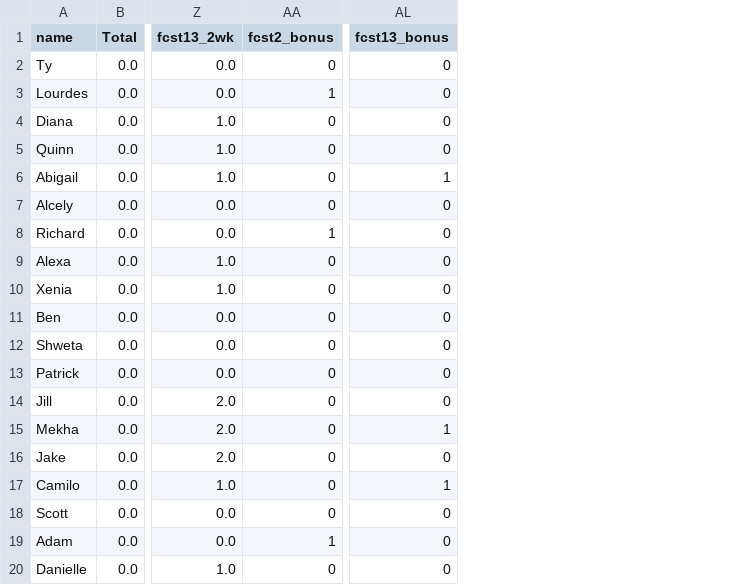
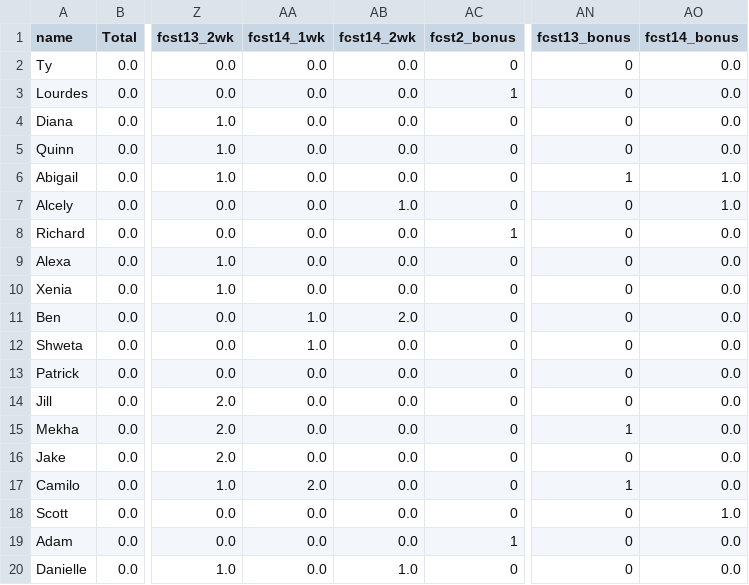
Before and after one commit to HAS-Tools-Fall2020/forecasting, a CSV file: weekly_results/score_details.csv, drawn as a sheet; only a part is shown, gaps mark what is left out; the diff names each change by its address in the sheet, - before the commit and + after, or states it on an @@ line.

```diff
--- a/weekly_results/score_details.csv
+++ b/weekly_results/score_details.csv
+column AA (fcst14_1wk), rows 2-20: 0.0 | 0.0 | 0.0 | 0.0 | 0.0 | 0.0 | 0.0 | 0.0 | 0.0 | 1.0 | 1.0 | 0.0 | 0.0 | 0.0 | 0.0 | 2.0 | 0.0 | 0.0 | 0.0
+column AB (fcst14_2wk), rows 2-20: 0.0 | 0.0 | 0.0 | 0.0 | 0.0 | 1.0 | 0.0 | 0.0 | 0.0 | 2.0 | 0.0 | 0.0 | 0.0 | 0.0 | 0.0 | 0.0 | 0.0 | 0.0 | 1.0
+column AO (fcst14_bonus), rows 2-20: 0.0 | 0.0 | 0.0 | 0.0 | 1.0 | 1.0 | 0.0 | 0.0 | 0.0 | 0.0 | 0.0 | 0.0 | 0.0 | 0.0 | 0.0 | 0.0 | 1.0 | 0.0 | 0.0
```
Also changed, not shown: weekly_results/scoreboard.csv, weekly_results/weekly_observations.csv, 4 other files.
